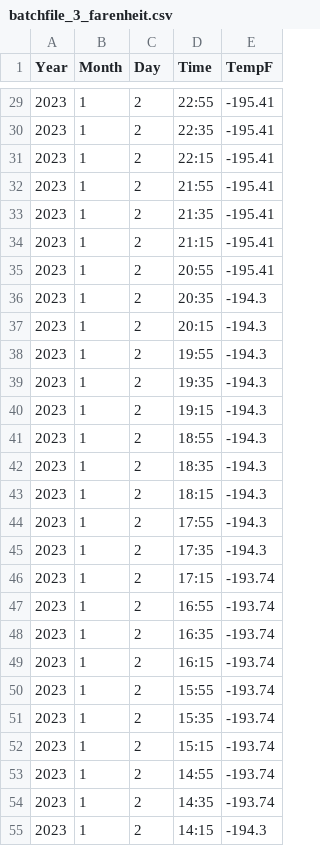
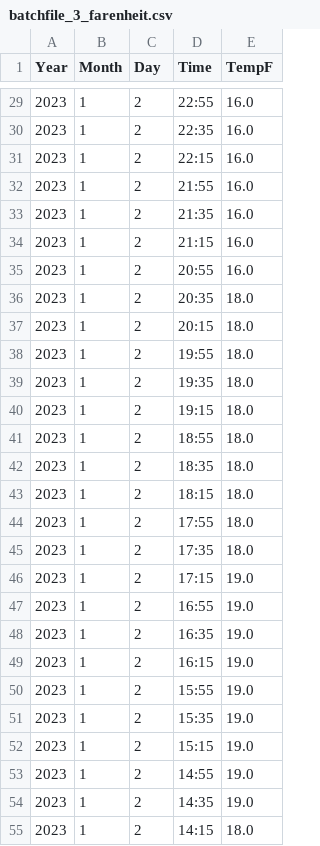
Before and after one commit to progswan2022/44671_Mod01, a CSV file: batchfile_3_farenheit.csv, drawn as a sheet; only a part is shown, gaps mark what is left out; the diff covers the shown part only.

```diff
--- a/batchfile_3_farenheit.csv
+++ b/batchfile_3_farenheit.csv
@@ -29,27 +29,27 @@ Year,Month,Day,Time,TempF
-2023,1,2,22:55,-195.41
-2023,1,2,22:35,-195.41
-2023,1,2,22:15,-195.41
-2023,1,2,21:55,-195.41
-2023,1,2,21:35,-195.41
-2023,1,2,21:15,-195.41
-2023,1,2,20:55,-195.41
-2023,1,2,20:35,-194.3
-2023,1,2,20:15,-194.3
-2023,1,2,19:55,-194.3
-2023,1,2,19:35,-194.3
-2023,1,2,19:15,-194.3
-2023,1,2,18:55,-194.3
-2023,1,2,18:35,-194.3
-2023,1,2,18:15,-194.3
-2023,1,2,17:55,-194.3
-2023,1,2,17:35,-194.3
-2023,1,2,17:15,-193.74
-2023,1,2,16:55,-193.74
-2023,1,2,16:35,-193.74
-2023,1,2,16:15,-193.74
-2023,1,2,15:55,-193.74
-2023,1,2,15:35,-193.74
-2023,1,2,15:15,-193.74
-2023,1,2,14:55,-193.74
-2023,1,2,14:35,-193.74
-2023,1,2,14:15,-194.3
+2023,1,2,22:55,16.0
+2023,1,2,22:35,16.0
+2023,1,2,22:15,16.0
+2023,1,2,21:55,16.0
+2023,1,2,21:35,16.0
+2023,1,2,21:15,16.0
+2023,1,2,20:55,16.0
+2023,1,2,20:35,18.0
+2023,1,2,20:15,18.0
+2023,1,2,19:55,18.0
+2023,1,2,19:35,18.0
+2023,1,2,19:15,18.0
+2023,1,2,18:55,18.0
+2023,1,2,18:35,18.0
+2023,1,2,18:15,18.0
+2023,1,2,17:55,18.0
+2023,1,2,17:35,18.0
+2023,1,2,17:15,19.0
+2023,1,2,16:55,19.0
+2023,1,2,16:35,19.0
+2023,1,2,16:15,19.0
+2023,1,2,15:55,19.0
+2023,1,2,15:35,19.0
+2023,1,2,15:15,19.0
+2023,1,2,14:55,19.0
+2023,1,2,14:35,19.0
+2023,1,2,14:15,18.0
```
Also changed, not shown: 141 edited cells elsewhere in this file, 1 other file.
